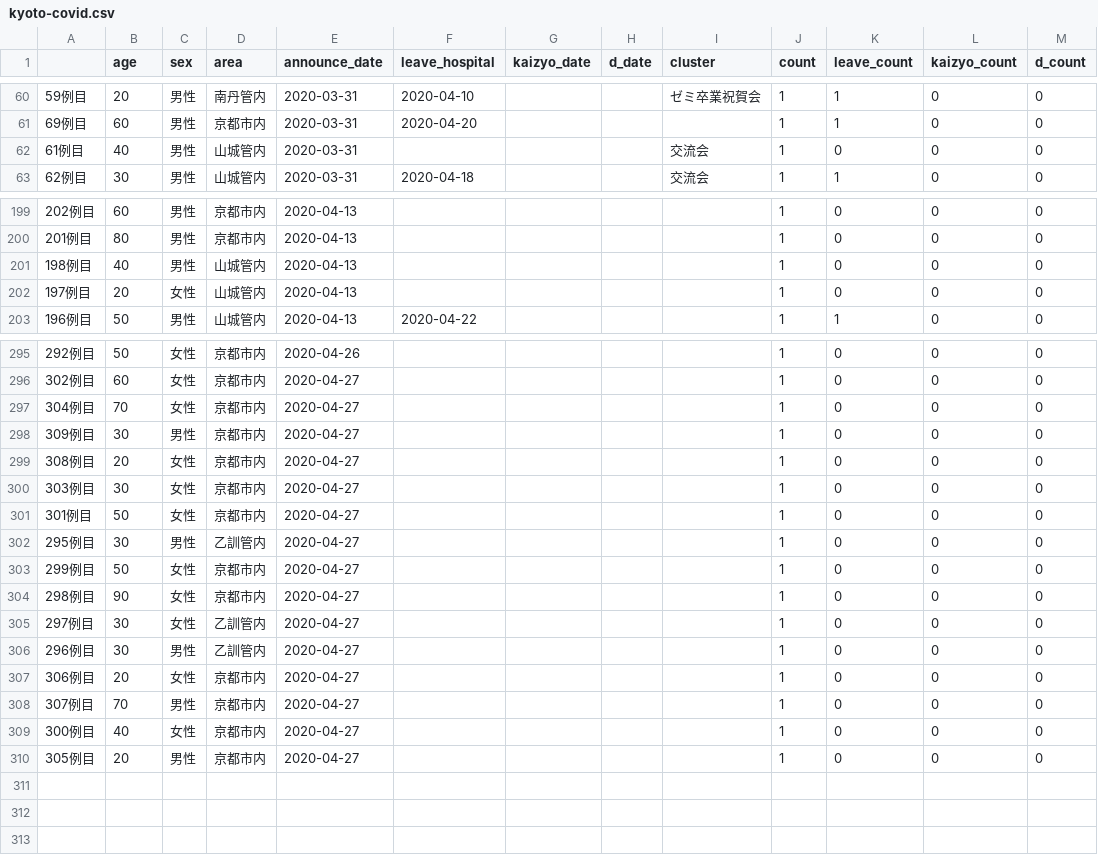
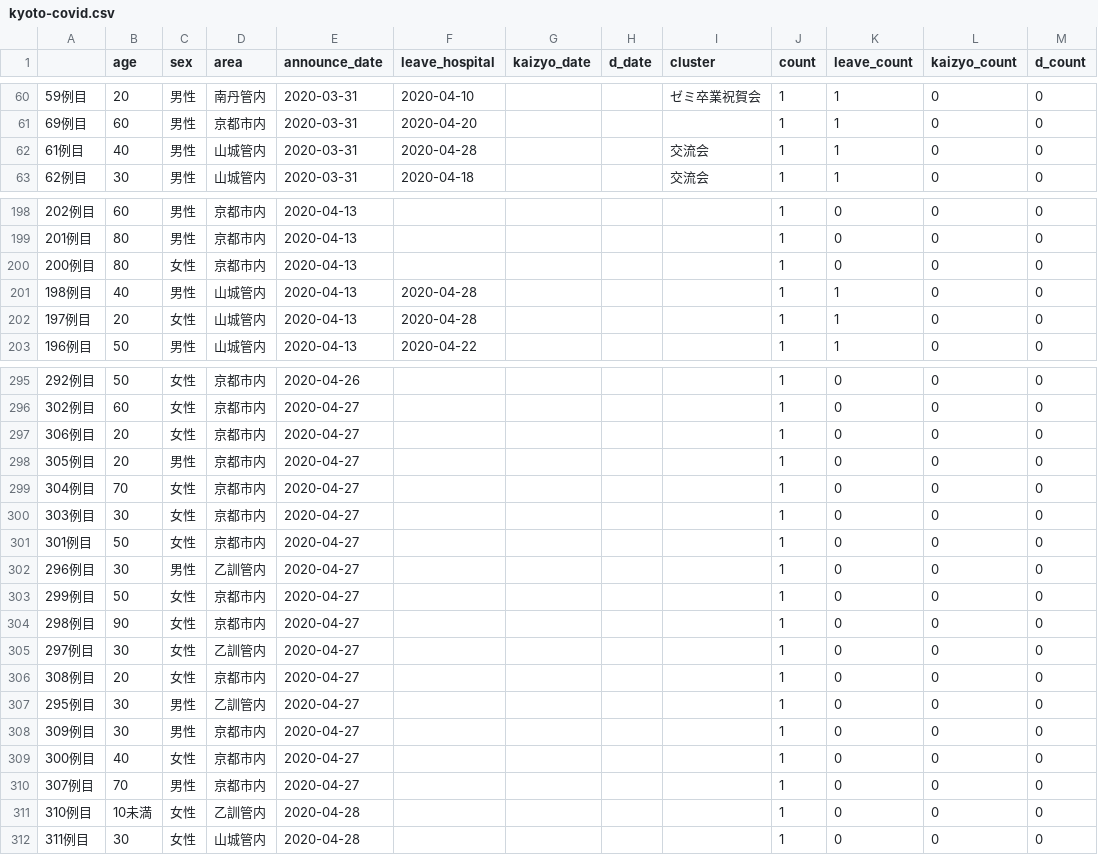
Before and after one commit to mazarimono/chomoku, a CSV file: src/kyoto-covid.csv, drawn as a sheet; only a part is shown, gaps mark what is left out; the diff covers the shown part only.

```diff
--- a/src/kyoto-covid.csv
+++ b/src/kyoto-covid.csv
@@ -61,3 +61,3 @@
 69例目,60,男性,京都市内,2020-03-31,2020-04-20,,,,1,1,0,0
-61例目,40,男性,山城管内,2020-03-31,,,,交流会,1,0,0,0
+61例目,40,男性,山城管内,2020-03-31,2020-04-28,,,交流会,1,1,0,0
 62例目,30,男性,山城管内,2020-03-31,2020-04-18,,,交流会,1,1,0,0
@@ -200,4 +199,5 @@
 201例目,80,男性,京都市内,2020-04-13,,,,,1,0,0,0
-198例目,40,男性,山城管内,2020-04-13,,,,,1,0,0,0
-197例目,20,女性,山城管内,2020-04-13,,,,,1,0,0,0
+200例目,80,女性,京都市内,2020-04-13,,,,,1,0,0,0
+198例目,40,男性,山城管内,2020-04-13,2020-04-28,,,,1,1,0,0
+197例目,20,女性,山城管内,2020-04-13,2020-04-28,,,,1,1,0,0
 196例目,50,男性,山城管内,2020-04-13,2020-04-22,,,,1,1,0,0
@@ -296,8 +296,8 @@
 302例目,60,女性,京都市内,2020-04-27,,,,,1,0,0,0
+306例目,20,女性,京都市内,2020-04-27,,,,,1,0,0,0
+305例目,20,男性,京都市内,2020-04-27,,,,,1,0,0,0
 304例目,70,女性,京都市内,2020-04-27,,,,,1,0,0,0
-309例目,30,男性,京都市内,2020-04-27,,,,,1,0,0,0
-308例目,20,女性,京都市内,2020-04-27,,,,,1,0,0,0
 303例目,30,女性,京都市内,2020-04-27,,,,,1,0,0,0
 301例目,50,女性,京都市内,2020-04-27,,,,,1,0,0,0
-295例目,30,男性,乙訓管内,2020-04-27,,,,,1,0,0,0
+296例目,30,男性,乙訓管内,2020-04-27,,,,,1,0,0,0
 299例目,50,女性,京都市内,2020-04-27,,,,,1,0,0,0
@@ -305,6 +305,8 @@
 297例目,30,女性,乙訓管内,2020-04-27,,,,,1,0,0,0
-296例目,30,男性,乙訓管内,2020-04-27,,,,,1,0,0,0
-306例目,20,女性,京都市内,2020-04-27,,,,,1,0,0,0
+308例目,20,女性,京都市内,2020-04-27,,,,,1,0,0,0
+295例目,30,男性,乙訓管内,2020-04-27,,,,,1,0,0,0
+309例目,30,男性,京都市内,2020-04-27,,,,,1,0,0,0
+300例目,40,女性,京都市内,2020-04-27,,,,,1,0,0,0
 307例目,70,男性,京都市内,2020-04-27,,,,,1,0,0,0
-300例目,40,女性,京都市内,2020-04-27,,,,,1,0,0,0
-305例目,20,男性,京都市内,2020-04-27,,,,,1,0,0,0
+310例目,10未満,女性,乙訓管内,2020-04-28,,,,,1,0,0,0
+311例目,30,女性,山城管内,2020-04-28,,,,,1,0,0,0
```
Also changed, not shown: 22 moved rows and 2 edited cells elsewhere in this file, 2 other files.
